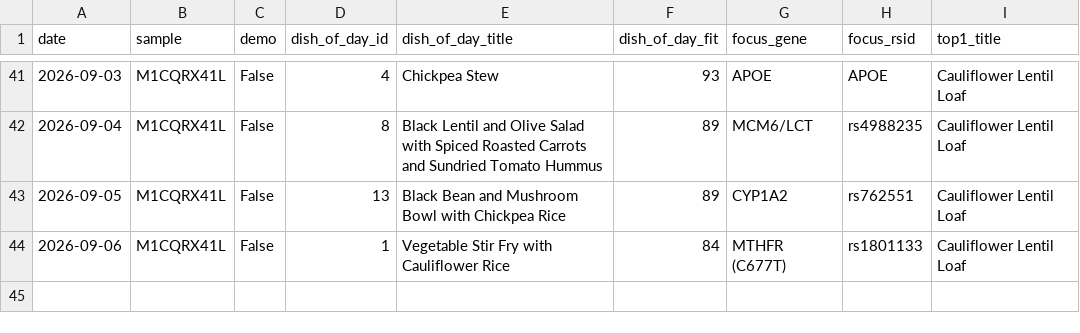
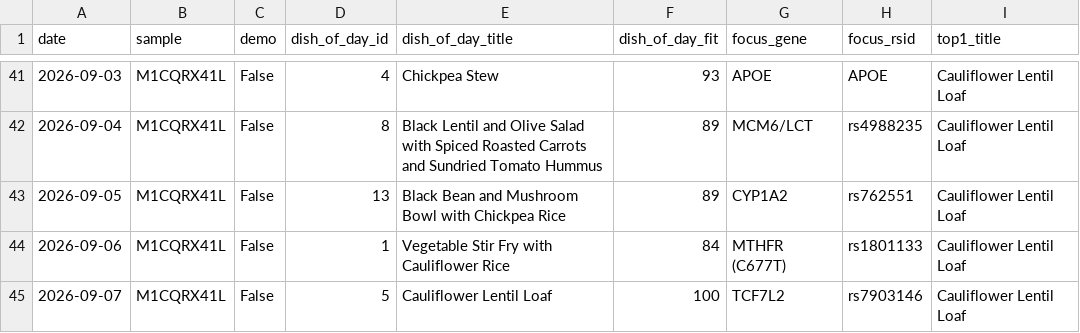
Before and after one commit to Erikiss/DNADiet, a CSV file: reports/history.csv, drawn as a sheet; only a part is shown, gaps mark what is left out.

```diff
--- a/reports/history.csv
+++ b/reports/history.csv
@@ -44 +44,2 @@ date,sample,demo,dish_of_day_id,dish_of_day_title,dish_of_day_fit,focus_gene,foc
 2026-09-06,M1CQRX41L,False,1,Vegetable Stir Fry with Cauliflower Rice,84,MTHFR (C677T),rs1801133,Cauliflower Lentil Loaf
+2026-09-07,M1CQRX41L,False,5,Cauliflower Lentil Loaf,100,TCF7L2,rs7903146,Cauliflower Lentil Loaf
```
Also changed, not shown: 2 other files.
